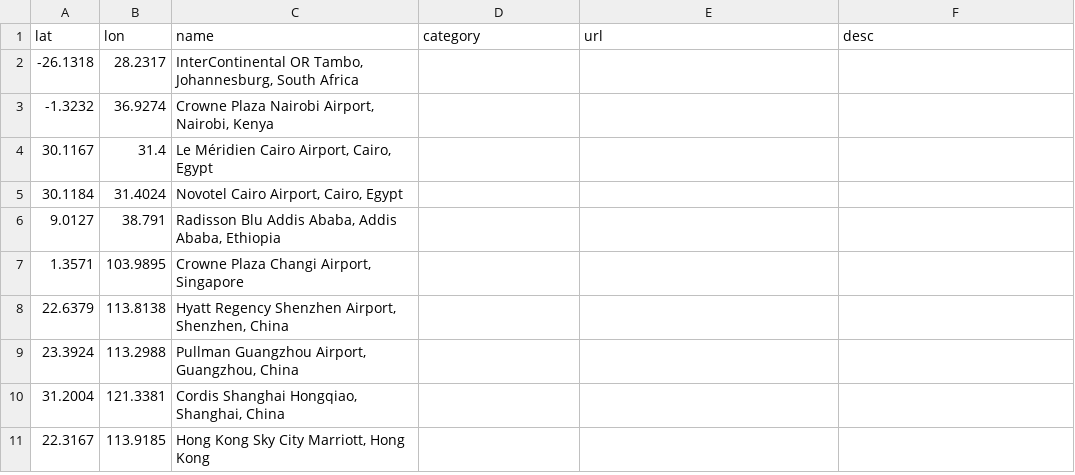
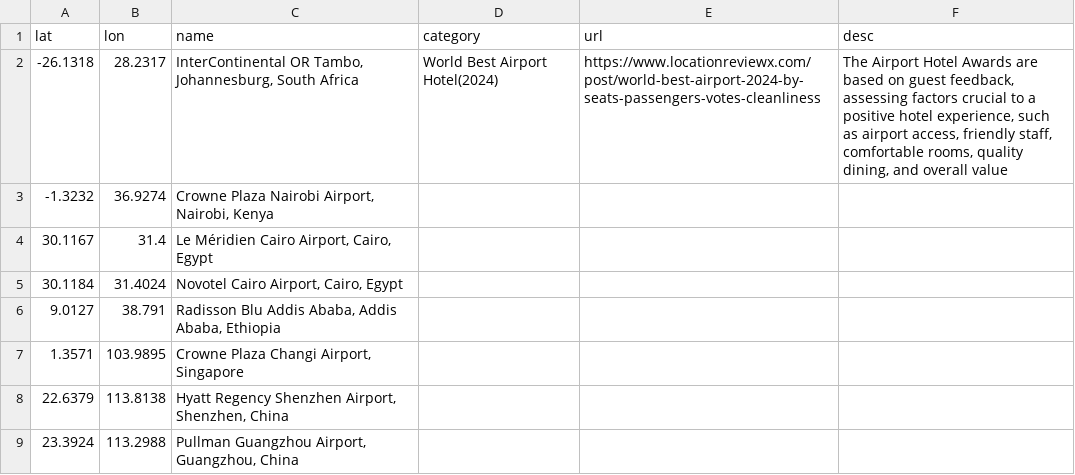
Before and after one commit to locationreviewx/ReviewXwebsite, a CSV file: alllocationsdata.csv, drawn as a sheet; only a part is shown; the shorter side is filled out with more unchanged rows.

Commit message:
Update alllocationsdata.csv

```diff
--- a/alllocationsdata.csv
+++ b/alllocationsdata.csv
@@ -1,3 +1,3 @@
 lat,lon,name,category,url,desc
--26.1318,28.2317,"InterContinental OR Tambo, Johannesburg, South Africa",,,
+-26.1318,28.2317,"InterContinental OR Tambo, Johannesburg, South Africa",World Best Airport Hotel(2024),https://www.locationreviewx.com/post/world-best-airport-2024-by-seats-passengers-votes-cleanliness,"The Airport Hotel Awards are based on guest feedback, assessing factors crucial to a positive hotel experience, such as airport access, friendly staff, comfortable rooms, quality dining, and overall value"
 -1.3232,36.9274,"Crowne Plaza Nairobi Airport, Nairobi, Kenya",,,
```
